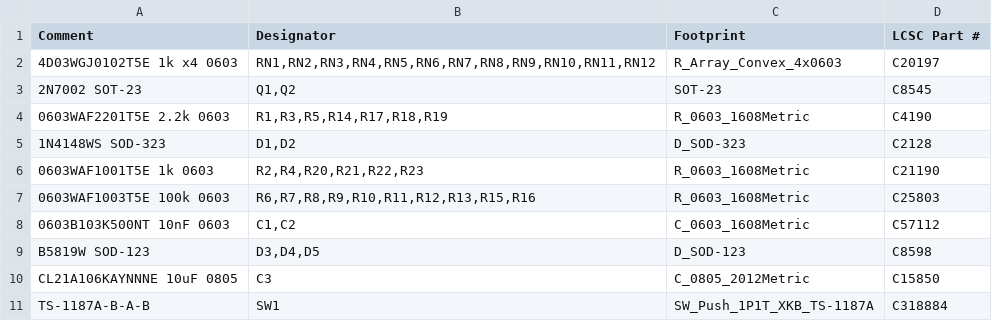
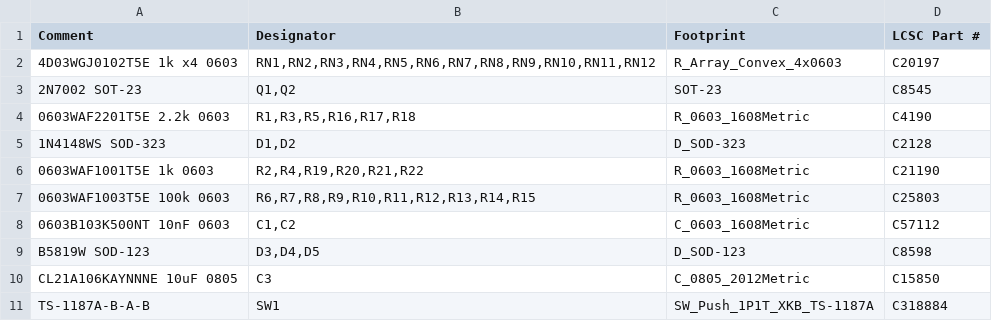
Before and after one commit to ryuquir/lunar-tear, a CSV file: famicart/hardware/reve/jlcpcb/bom_jlc.csv, drawn as a sheet.

```diff
--- a/famicart/hardware/reve/jlcpcb/bom_jlc.csv
+++ b/famicart/hardware/reve/jlcpcb/bom_jlc.csv
@@ -3,6 +3,6 @@ Comment,Designator,Footprint,LCSC Part #
 2N7002 SOT-23,"Q1,Q2",SOT-23,C8545
-0603WAF2201T5E 2.2k 0603,"R1,R3,R5,R14,R17,R18,R19",R_0603_1608Metric,C4190
+0603WAF2201T5E 2.2k 0603,"R1,R3,R5,R16,R17,R18",R_0603_1608Metric,C4190
 1N4148WS SOD-323,"D1,D2",D_SOD-323,C2128
-0603WAF1001T5E 1k 0603,"R2,R4,R20,R21,R22,R23",R_0603_1608Metric,C21190
-0603WAF1003T5E 100k 0603,"R6,R7,R8,R9,R10,R11,R12,R13,R15,R16",R_0603_1608Metric,C25803
+0603WAF1001T5E 1k 0603,"R2,R4,R19,R20,R21,R22",R_0603_1608Metric,C21190
+0603WAF1003T5E 100k 0603,"R6,R7,R8,R9,R10,R11,R12,R13,R14,R15",R_0603_1608Metric,C25803
 0603B103K500NT 10nF 0603,"C1,C2",C_0603_1608Metric,C57112
```
Also changed, not shown: famicart/hardware/reve/bom.csv, famicart/hardware/reve/jlcpcb/cpl_jlc.csv, 24 other files.
